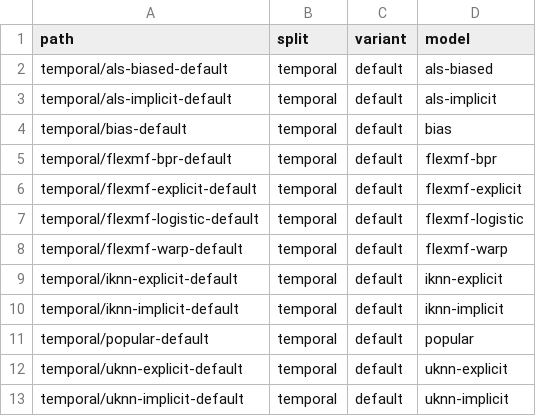
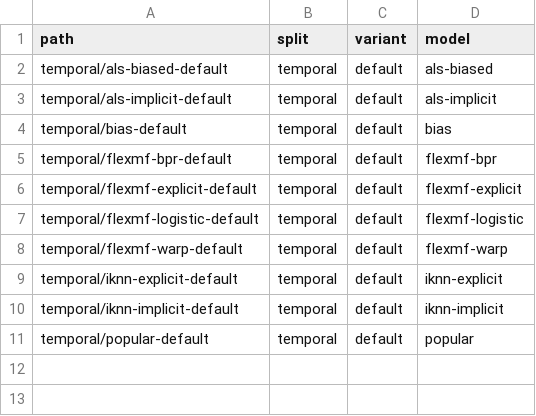
Before and after one commit to lenskit/lenskit-codex, a CSV file: movielens/ML20M/runs/manifest.csv, drawn as a sheet.

Commit message:
filter out some UKNN

```diff
--- a/movielens/ML20M/runs/manifest.csv
+++ b/movielens/ML20M/runs/manifest.csv
@@ -11,3 +11 @@ temporal/iknn-implicit-default,temporal,default,iknn-implicit
 temporal/popular-default,temporal,default,popular
-temporal/uknn-explicit-default,temporal,default,uknn-explicit
-temporal/uknn-implicit-default,temporal,default,uknn-implicit
```
Also changed, not shown: movielens/ML25M/runs/manifest.csv, movielens/ML32M/runs/manifest.csv, 8 other files.
